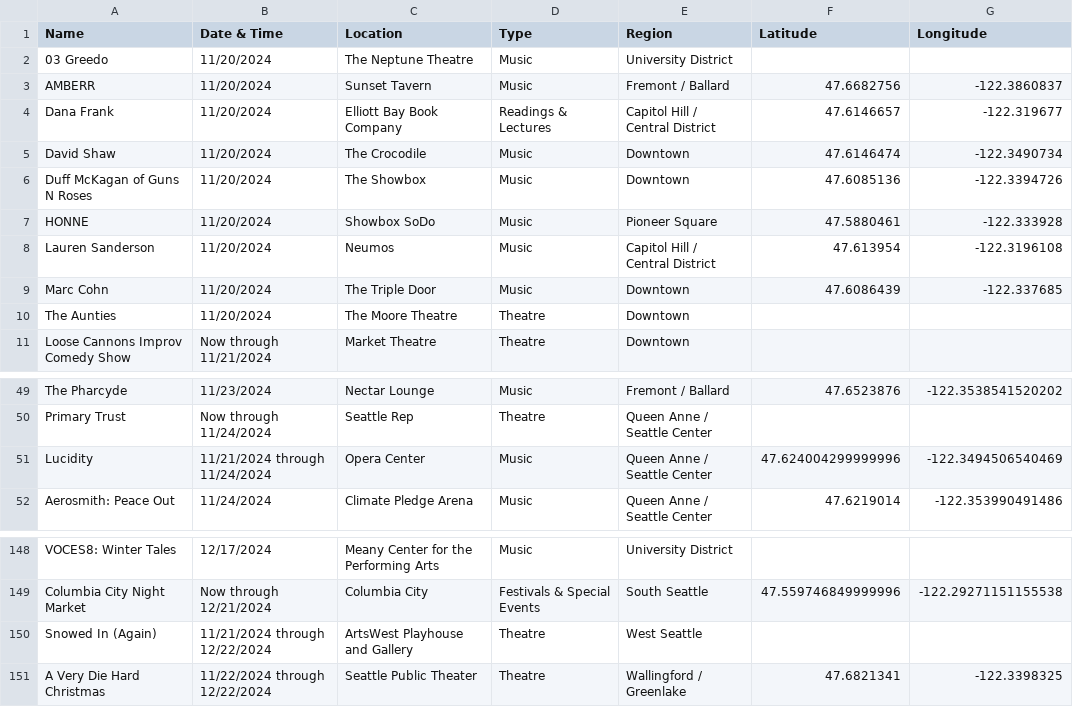
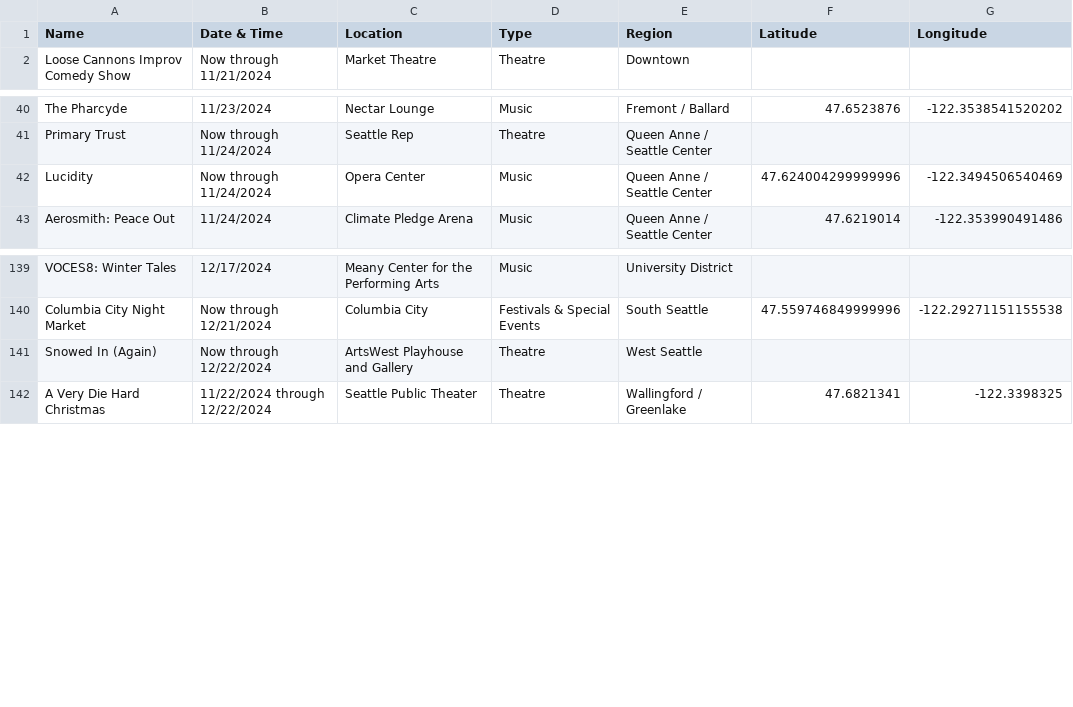
Before and after one commit to yeyfreya/TECHIN510_Lab4, a CSV file: events_latlon.csv, drawn as a sheet; only a part is shown, gaps mark what is left out.

```diff
--- a/events_latlon.csv
+++ b/events_latlon.csv
@@ -1,11 +1,2 @@
 Name,Date & Time,Location,Type,Region,Latitude,Longitude
-03 Greedo,11/20/2024,The Neptune Theatre,Music,University District,,
-AMBERR,11/20/2024,Sunset Tavern,Music,Fremont / Ballard,47.6682756,-122.3860837
-Dana Frank,11/20/2024,Elliott Bay Book Company,Readings & Lectures,Capitol Hill / Central District,47.6146657,-122.319677
-David Shaw,11/20/2024,The Crocodile,Music,Downtown,47.6146474,-122.3490734
-Duff McKagan of Guns N Roses,11/20/2024,The Showbox,Music,Downtown,47.6085136,-122.3394726
-HONNE,11/20/2024,Showbox SoDo,Music,Pioneer Square,47.5880461,-122.333928
-Lauren Sanderson,11/20/2024,Neumos,Music,Capitol Hill / Central District,47.613954,-122.3196108
-Marc Cohn,11/20/2024,The Triple Door,Music,Downtown,47.6086439,-122.337685
-The Aunties,11/20/2024,The Moore Theatre,Theatre,Downtown,,
 Loose Cannons Improv Comedy Show,Now through 11/21/2024,Market Theatre,Theatre,Downtown,,
@@ -50,3 +41,3 @@ The Pharcyde,11/23/2024,Nectar Lounge,Music,Fremont / Ballard,47.6523876,-122.35
 Primary Trust,Now through 11/24/2024,Seattle Rep,Theatre,Queen Anne / Seattle Center,,
-Lucidity,11/21/2024 through 11/24/2024,Opera Center,Music,Queen Anne / Seattle Center,47.624004299999996,-122.3494506540469
+Lucidity,Now through 11/24/2024,Opera Center,Music,Queen Anne / Seattle Center,47.624004299999996,-122.3494506540469
 Aerosmith: Peace Out,11/24/2024,Climate Pledge Arena,Music,Queen Anne / Seattle Center,47.6219014,-122.353990491486
@@ -149,3 +140,3 @@ VOCES8: Winter Tales,12/17/2024,Meany Center for the Performing Arts,Music,Unive
 Columbia City Night Market,Now through 12/21/2024,Columbia City,Festivals & Special Events,South Seattle,47.559746849999996,-122.29271151155538
-Snowed In (Again),11/21/2024 through 12/22/2024,ArtsWest Playhouse and Gallery,Theatre,West Seattle,,
+Snowed In (Again),Now through 12/22/2024,ArtsWest Playhouse and Gallery,Theatre,West Seattle,,
 A Very Die Hard Christmas,11/22/2024 through 12/22/2024,Seattle Public Theater,Theatre,Wallingford / Greenlake,47.6821341,-122.3398325
```
Also changed, not shown: events.csv, events_basic.csv.
